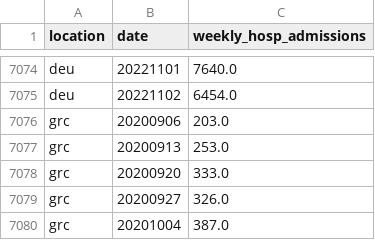
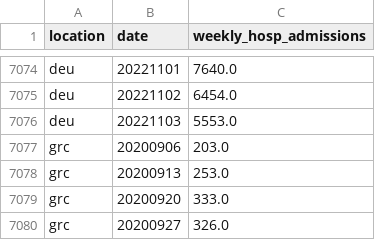
Before and after one commit to open-numbers/ddf--owid--covid_19, a CSV file: ddf--datapoints--weekly_hosp_admissions--by--location--date.csv, drawn as a sheet; only a part is shown, gaps mark what is left out; the shorter side is filled out with more unchanged rows; the diff names each change by its address in the sheet, - before the commit and + after, or states it on an @@ line.

```diff
--- a/ddf--datapoints--weekly_hosp_admissions--by--location--date.csv
+++ b/ddf--datapoints--weekly_hosp_admissions--by--location--date.csv
+row 7076: deu | 20221103 | 5553.0
```
Also changed, not shown: ddf--datapoints--total_boosters--by--location--date.csv, ddf--datapoints--total_boosters_per_hundred--by--location--date.csv, 34 other files.
